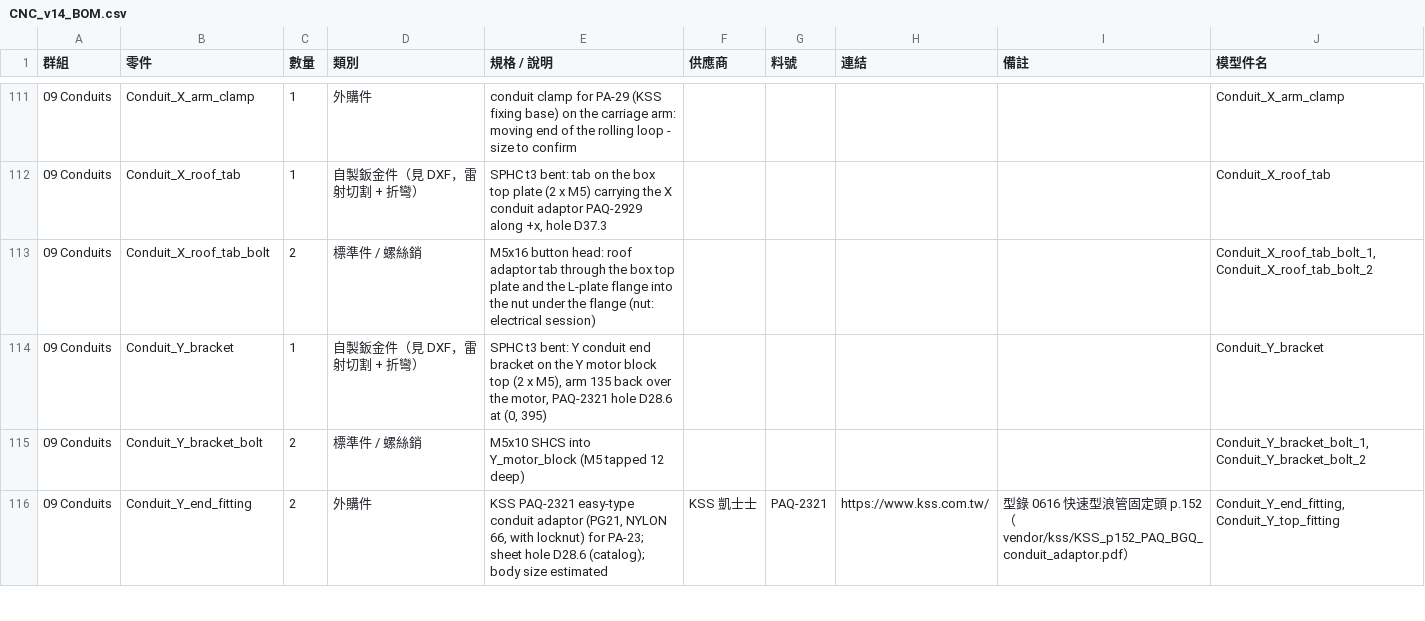
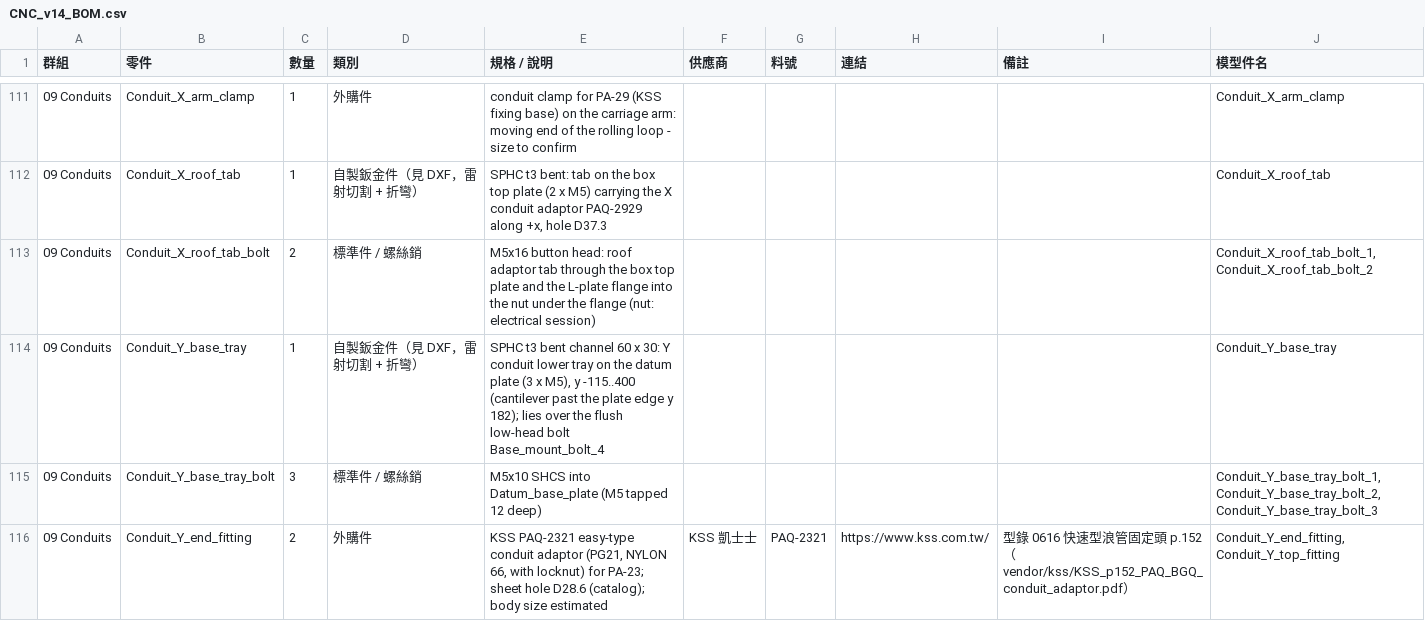
Before and after one commit to arco651749/CNC-DESIGN, a CSV file: output/v14/CNC_v14_BOM.csv, drawn as a sheet; only a part is shown, gaps mark what is left out; the diff covers the shown part only.

```diff
--- a/output/v14/CNC_v14_BOM.csv
+++ b/output/v14/CNC_v14_BOM.csv
@@ -113,4 +113,4 @@
 09 Conduits,Conduit_X_roof_tab_bolt,2,標準件 / 螺絲銷,M5x16 button head: roof adaptor tab through the box top plate and the L-plate flange into the nut under the flange (nut: electrical session),,,,,"Conduit_X_roof_tab_bolt_1, Conduit_X_roof_tab_bolt_2"
-09 Conduits,Conduit_Y_bracket,1,自製鈑金件（見 DXF，雷射切割 + 折彎）,"SPHC t3 bent: Y conduit end bracket on the Y motor block top (2 x M5), arm 135 back over the motor, PAQ-2321 hole D28.6 at (0, 395)",,,,,Conduit_Y_bracket
-09 Conduits,Conduit_Y_bracket_bolt,2,標準件 / 螺絲銷,M5x10 SHCS into Y_motor_block (M5 tapped 12 deep),,,,,"Conduit_Y_bracket_bolt_1, Conduit_Y_bracket_bolt_2"
+09 Conduits,Conduit_Y_base_tray,1,自製鈑金件（見 DXF，雷射切割 + 折彎）,"SPHC t3 bent channel 60 x 30: Y conduit lower tray on the datum plate (3 x M5), y -115..400 (cantilever past the plate edge y 182); lies over the flush low-head bolt Base_mount_bolt_4",,,,,Conduit_Y_base_tray
+09 Conduits,Conduit_Y_base_tray_bolt,3,標準件 / 螺絲銷,M5x10 SHCS into Datum_base_plate (M5 tapped 12 deep),,,,,"Conduit_Y_base_tray_bolt_1, Conduit_Y_base_tray_bolt_2, Conduit_Y_base_tray_bolt_3"
 09 Conduits,Conduit_Y_end_fitting,2,外購件,"KSS PAQ-2321 easy-type conduit adaptor (PG21, NYLON 66, with locknut) for PA-23; sheet hole D28.6 (catalog); body size estimated",KSS 凱士士,PAQ-2321,https://www.kss.com.tw/,型錄 0616 快速型浪管固定頭 p.152（vendor/kss/KSS_p152_PAQ_BGQ_conduit_adaptor.pdf）,"Conduit_Y_end_fitting, Conduit_Y_top_fitting"
```
Also changed, not shown: 2 added rows and 4 edited cells elsewhere in this file, 52 other files.
